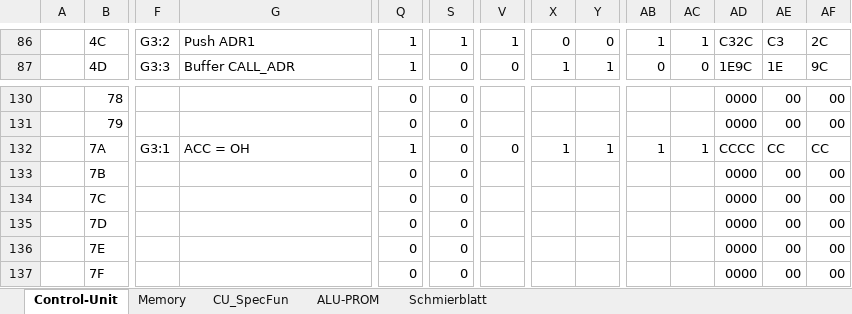
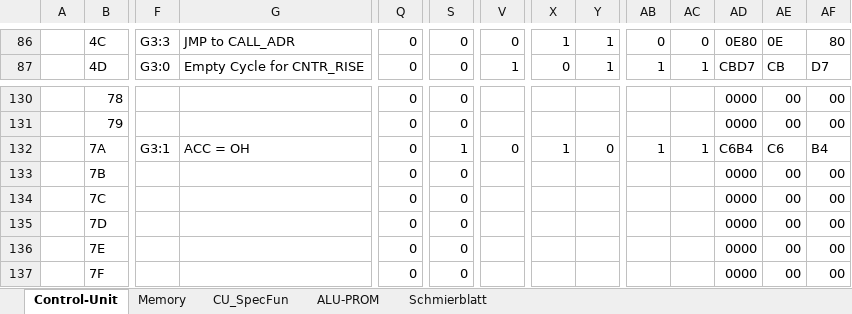
Before and after one commit to timmy0811/Monty08, an Excel workbook: Documentation/Monty08.xlsx, sheet Control-Unit, drawn as a sheet; only a part is shown, gaps mark what is left out; values as stored, in another font and other column widths than the file's, no cell formats; the diff covers the shown part only; the diff names each change by its address in the sheet, - before the commit and + after, or states it on an @@ line.

Commit message:
Implemented crude Call and Ret instructions

```diff
--- a/Documentation/Monty08.xlsx (sheet Control-Unit)
+++ b/Documentation/Monty08.xlsx (sheet Control-Unit)
-F86: G3:2
+F86: G3:3
-G86: Push ADR1
+G86: JMP to CALL_ADR
-Q86:Q87: 1
+Q86:Q87: 0
-S86: 1
+S86: 0
-V86: 1
+V86: 0
-X86: 0
+X86: 1
-Y86: 0
+Y86: 1
-AB86: 1
+AB86: 0
-AC86: 1
+AC86: 0
-AD86: C32C
+AD86: 0E80
-AE86: C3
+AE86: 0E
-AF86: 2C
+AF86: 80
-F87: G3:3
+F87: G3:0
-G87: Buffer CALL_ADR
+G87: Empty Cycle for CNTR_RISE
-V87: 0
+V87: 1
-X87: 1
+X87: 0
-AB87: 0
+AB87: 1
-AC87: 0
+AC87: 1
-AD87: 1E9C
+AD87: CBD7
-AE87: 1E
+AE87: CB
-AF87: 9C
+AF87: D7
-Q132: 1
+Q132: 0
-S132: 0
+S132: 1
-Y132: 1
+Y132: 0
-AD132: CCCC
+AD132: C6B4
-AE132: CC
+AE132: C6
-AF132: CC
+AF132: B4
```
Also changed, not shown: 135 edited cells elsewhere in this sheet, sheet CU_SpecFun, cell formats, 6 other files.
